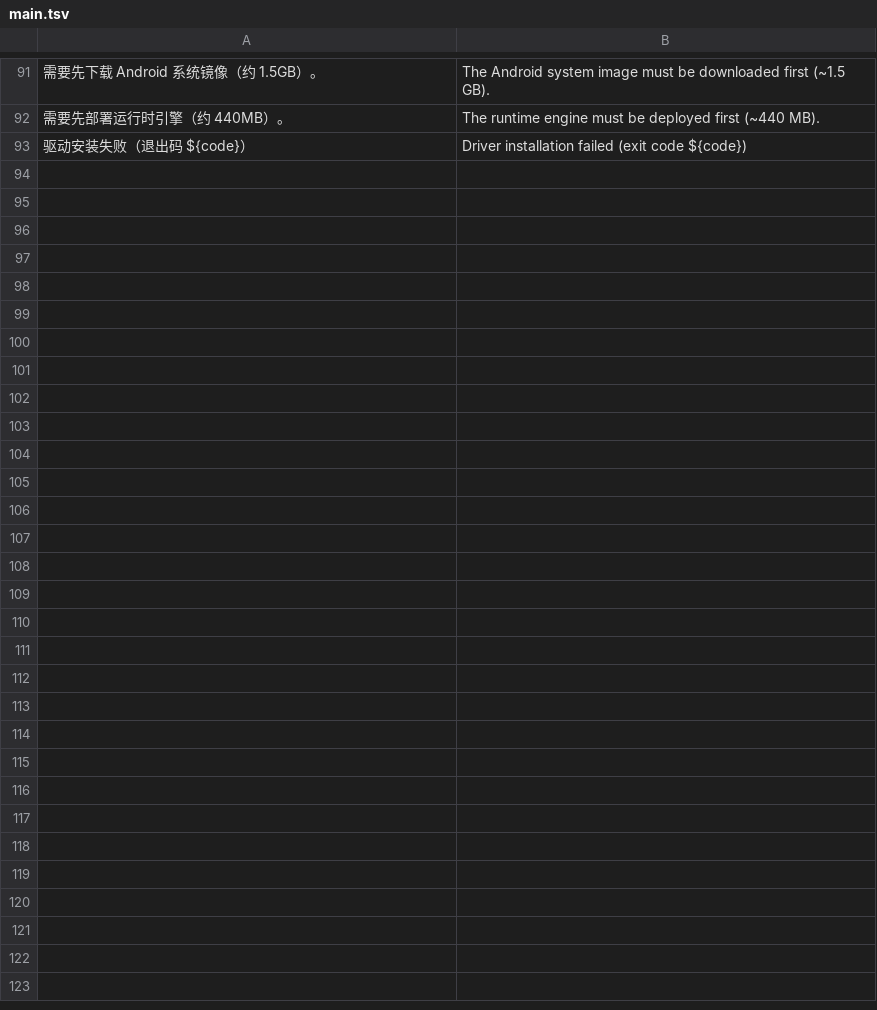
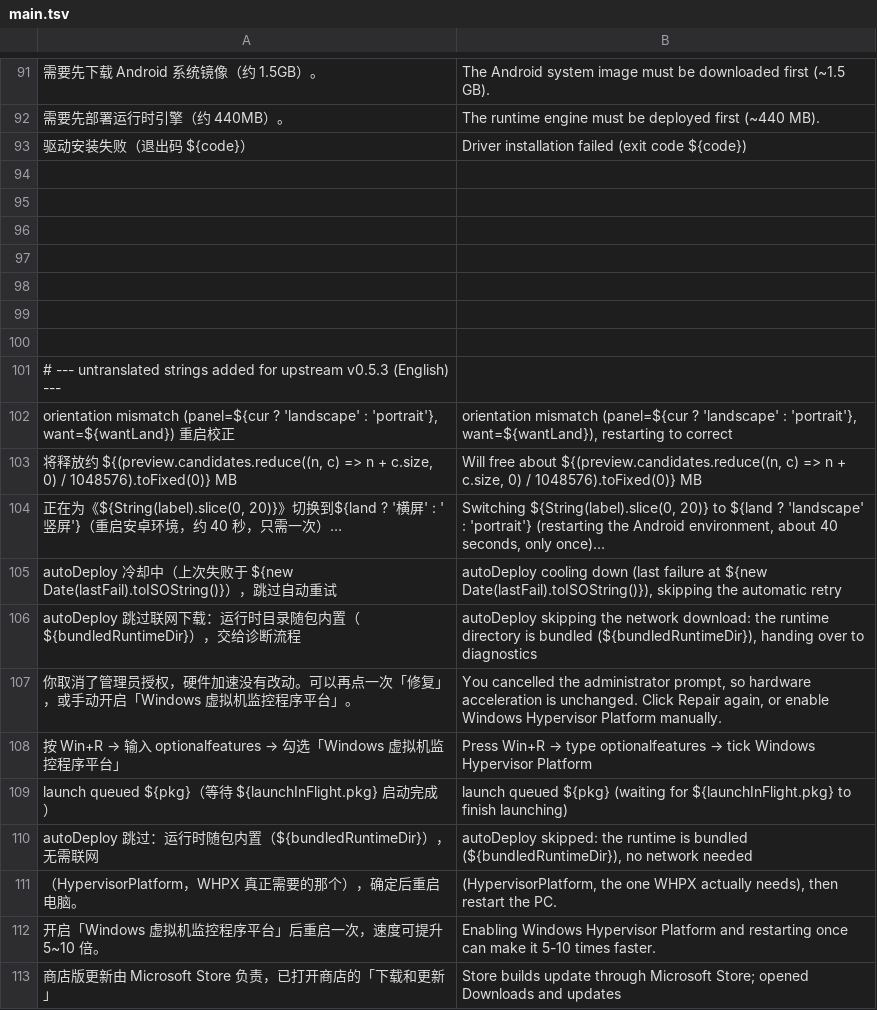
Before and after one commit to soeadeboee/apkstart-english, a TSV file: locales/main.tsv, drawn as a sheet; only a part is shown, gaps mark what is left out; the diff covers the shown part only; the diff names each change by its address in the sheet, - before the commit and + after, or states it on an @@ line.

Commit message:
feat: English UI for ApkStart v0.5.3
Rebuild the catalogs for the v0.5.3 backend rewrite: 249 new strings, 1,273 catalog rows, 6,242 replacements across 46 files. Covers the new runtime backends (built-in, MuMu, FydeOS, attach), environment self-check, key mapping, setup guide and splash screens.

```diff
--- a/locales/main.tsv
+++ b/locales/main.tsv
+row 94: (empty)
+row 95: (empty)
+row 96: (empty)
+row 97: (empty)
+row 98: (empty)
+row 99: (empty)
+row 100: (empty)
+row 101: # --- untranslated strings added for upstream v0.5.3 (English) ---
+row 102: orientation mismatch (panel=${cur ? 'landscape' : 'portrait'}, want=${wantLand}) 重启校正 | orientation mismatch (panel=${cur ? 'landscape' : 'portrait'}, want=${wantLand}), restarting to correct
+row 103: 将释放约 ${(preview.candidates.reduce((n, c) => n + c.size, 0) / 1048576).toFixed(0)} MB | Will free about ${(preview.candidates.reduce((n, c) => n + c.size, 0) / 1048576).toFixed(0)} MB
+row 104: 正在为《${String(label).slice(0, 20)}》切换到${land ? '横屏' : '竖屏'}（重启安卓环境，约 40 秒，只需一次）… | Switching ${String(label).slice(0, 20)} to ${land ? 'landscape' : 'portrait'} (restarting the Android environment, about 40 seconds, only once)…
+row 105: autoDeploy 冷却中（上次失败于 ${new Date(lastFail).toISOString()}），跳过自动重试 | autoDeploy cooling down (last failure at ${new Date(lastFail).toISOString()}), skipping the automatic retry
+row 106: autoDeploy 跳过联网下载：运行时目录随包内置（${bundledRuntimeDir}），交给诊断流程 | autoDeploy skipping the network download: the runtime directory is bundled (${bundledRuntimeDir}), handing over to diagnostics
+row 107: 你取消了管理员授权，硬件加速没有改动。可以再点一次「修复」，或手动开启「Windows 虚拟机监控程序平台」。 | You cancelled the administrator prompt, so hardware acceleration is unchanged. Click Repair again, or enable Windows Hypervisor Platform manually.
+row 108: 按 Win+R → 输入 optionalfeatures → 勾选「Windows 虚拟机监控程序平台」 | Press Win+R → type optionalfeatures → tick Windows Hypervisor Platform
+row 109: launch queued ${pkg}（等待 ${launchInFlight.pkg} 启动完成） | launch queued ${pkg} (waiting for ${launchInFlight.pkg} to finish launching)
+row 110: autoDeploy 跳过：运行时随包内置（${bundledRuntimeDir}），无需联网 | autoDeploy skipped: the runtime is bundled (${bundledRuntimeDir}), no network needed
+row 111: （HypervisorPlatform，WHPX 真正需要的那个），确定后重启电脑。 | (HypervisorPlatform, the one WHPX actually needs), then restart the PC.
+row 112: 开启「Windows 虚拟机监控程序平台」后重启一次，速度可提升 5~10 倍。 | Enabling Windows Hypervisor Platform and restarting once can make it 5-10 times faster.
+row 113: 商店版更新由 Microsoft Store 负责，已打开商店的「下载和更新」 | Store builds update through Microsoft Store; opened Downloads and updates
```
Also changed, not shown: 24 added rows elsewhere in this file, locales/fixes.tsv, 57 other files.
